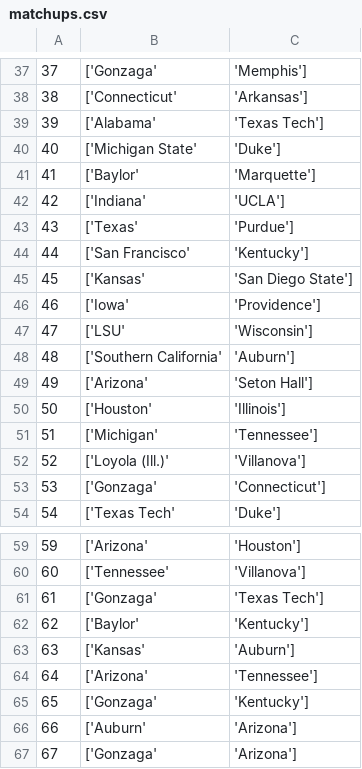
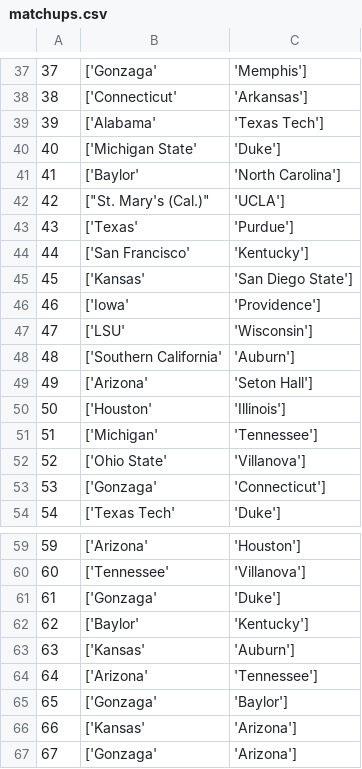
Before and after one commit to afifmazhar/ncaa_rankings, a CSV file: data/clean/matchups.csv, drawn as a sheet; only a part is shown, gaps mark what is left out.

Commit message:
reoutput matchups and winners with corrected bracket.

```diff
--- a/data/clean/matchups.csv
+++ b/data/clean/matchups.csv
@@ -40,4 +40,4 @@
 40, ['Michigan State', 'Duke']
-41, ['Baylor', 'Marquette']
-42, ['Indiana', 'UCLA']
+41, ['Baylor', 'North Carolina']
+42, ["St. Mary's (Cal.)", 'UCLA']
 43, ['Texas', 'Purdue']
@@ -51,3 +51,3 @@
 51, ['Michigan', 'Tennessee']
-52, ['Loyola (Ill.)', 'Villanova']
+52, ['Ohio State', 'Villanova']
 53, ['Gonzaga', 'Connecticut']
@@ -60,3 +60,3 @@
 60, ['Tennessee', 'Villanova']
-61, ['Gonzaga', 'Texas Tech']
+61, ['Gonzaga', 'Duke']
 62, ['Baylor', 'Kentucky']
@@ -64,4 +64,4 @@
 64, ['Arizona', 'Tennessee']
-65, ['Gonzaga', 'Kentucky']
-66, ['Auburn', 'Arizona']
+65, ['Gonzaga', 'Baylor']
+66, ['Kansas', 'Arizona']
 67, ['Gonzaga', 'Arizona']
```
Also changed, not shown: data/clean/winners.csv.
